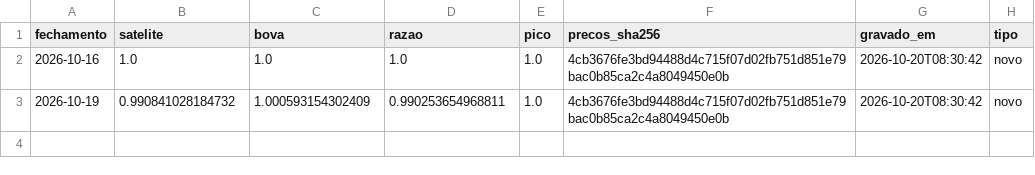
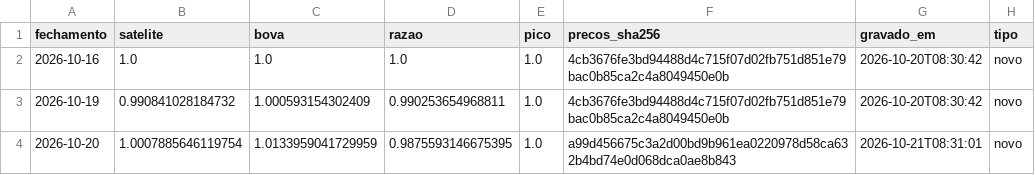
Before and after one commit to GabrielScript/Portfolio-Optimization, a CSV file: paper/diario.csv, drawn as a sheet; the diff names each change by its address in the sheet, - before the commit and + after, or states it on an @@ line.

Commit message:
paper: diário do fechamento de 20/10/2026

```diff
--- a/paper/diario.csv
+++ b/paper/diario.csv
+row 4: 2026-10-20 | 1.0007885646119754 | 1.0133959041729959 | 0.9875593146675395 | 1.0 | a99d456675c3a2d00bd9b961ea0220978d58ca632b4bd74e0d068dca0ae8b843 | 2026-10-21T08:31:01 | novo
```
